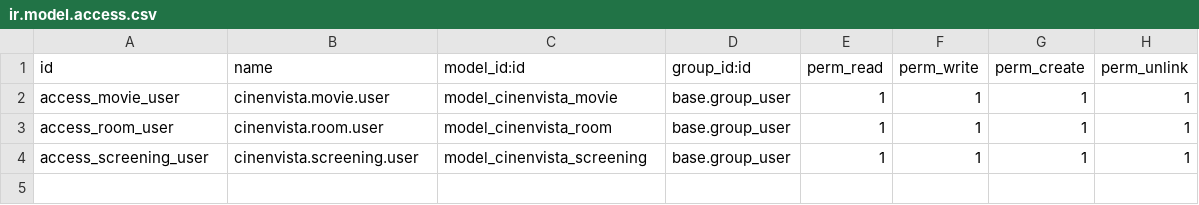
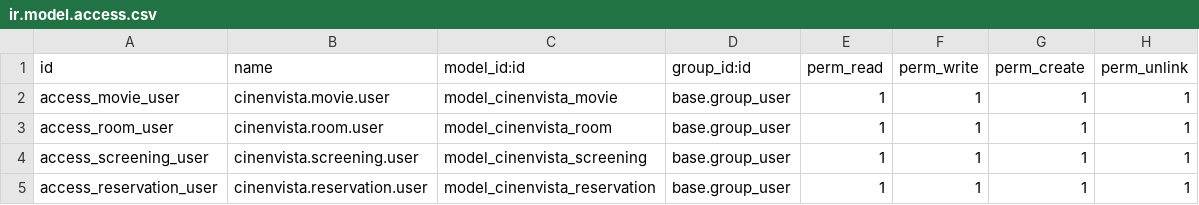
Before and after one commit to marcosmgcandas19/Practicas-ENVISTA, a CSV file: cinenvista/security/ir.model.access.csv, drawn as a sheet.

Commit message:
Tarea 3: Reservas v1

```diff
--- a/cinenvista/security/ir.model.access.csv
+++ b/cinenvista/security/ir.model.access.csv
@@ -4 +4,2 @@ access_room_user,cinenvista.room.user,model_cinenvista_room,base.group_user,1,1,
 access_screening_user,cinenvista.screening.user,model_cinenvista_screening,base.group_user,1,1,1,1
+access_reservation_user,cinenvista.reservation.user,model_cinenvista_reservation,base.group_user,1,1,1,1
```
Also changed, not shown: 7 other files.
